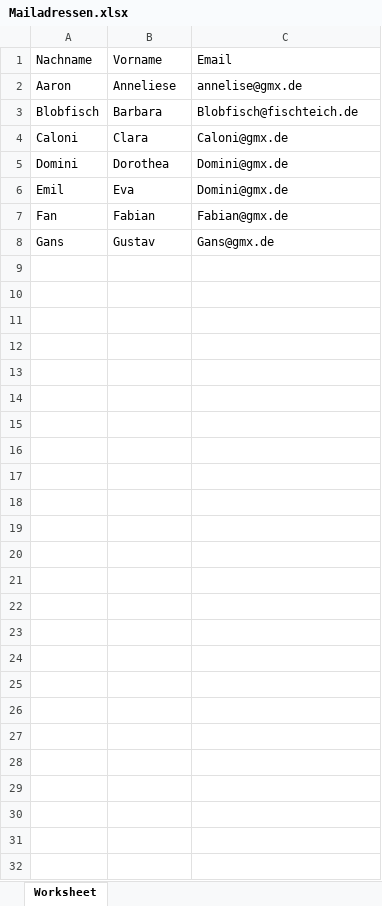
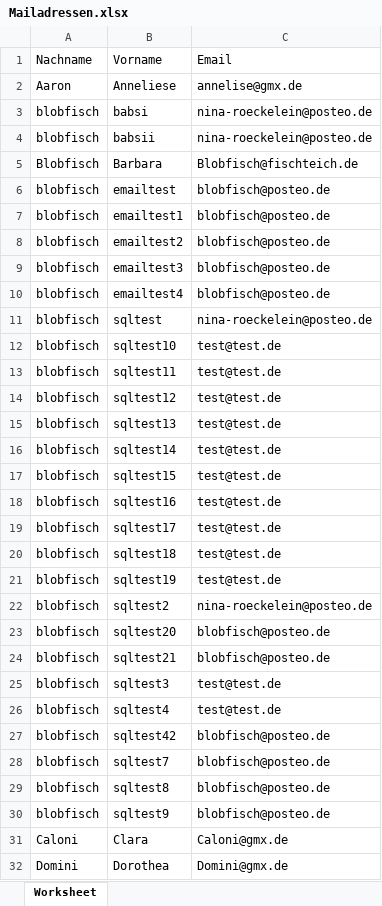
Before and after one commit to blobfisch/Ferienschule, an Excel workbook: admin/lists/Mailadressen.xlsx, sheet Worksheet, drawn as a sheet; only a part is shown; the shorter side is filled out with more unchanged rows; values as stored, in another font and other column widths than the file's, no borders; the diff covers the shown part only; the diff names each change by its address in the sheet, - before the commit and + after, or states it on an @@ line.

```diff
--- a/admin/lists/Mailadressen.xlsx (sheet Worksheet)
+++ b/admin/lists/Mailadressen.xlsx (sheet Worksheet)
+row 3: blobfisch | babsi | nina-roeckelein@posteo.de
+row 4: blobfisch | babsii | nina-roeckelein@posteo.de
+row 6: blobfisch | emailtest | blobfisch@posteo.de
+row 7: blobfisch | emailtest1 | blobfisch@posteo.de
+row 8: blobfisch | emailtest2 | blobfisch@posteo.de
+row 9: blobfisch | emailtest3 | blobfisch@posteo.de
+row 10: blobfisch | emailtest4 | blobfisch@posteo.de
+row 11: blobfisch | sqltest | nina-roeckelein@posteo.de
+row 12: blobfisch | sqltest10 | test@test.de
+row 13: blobfisch | sqltest11 | test@test.de
+row 14: blobfisch | sqltest12 | test@test.de
+row 15: blobfisch | sqltest13 | test@test.de
+row 16: blobfisch | sqltest14 | test@test.de
+row 17: blobfisch | sqltest15 | test@test.de
+row 18: blobfisch | sqltest16 | test@test.de
+row 19: blobfisch | sqltest17 | test@test.de
+row 20: blobfisch | sqltest18 | test@test.de
+row 21: blobfisch | sqltest19 | test@test.de
+row 22: blobfisch | sqltest2 | nina-roeckelein@posteo.de
+row 23: blobfisch | sqltest20 | blobfisch@posteo.de
+row 24: blobfisch | sqltest21 | blobfisch@posteo.de
+row 25: blobfisch | sqltest3 | test@test.de
+row 26: blobfisch | sqltest4 | test@test.de
+row 27: blobfisch | sqltest42 | blobfisch@posteo.de
+row 28: blobfisch | sqltest7 | blobfisch@posteo.de
+row 29: blobfisch | sqltest8 | blobfisch@posteo.de
+row 30: blobfisch | sqltest9 | blobfisch@posteo.de
```
Also changed, not shown: 4 added rows elsewhere in this sheet, admin/data/templates/themenliste.xlsx, admin/lists/full_groups_list.xlsx, 30 other files.
